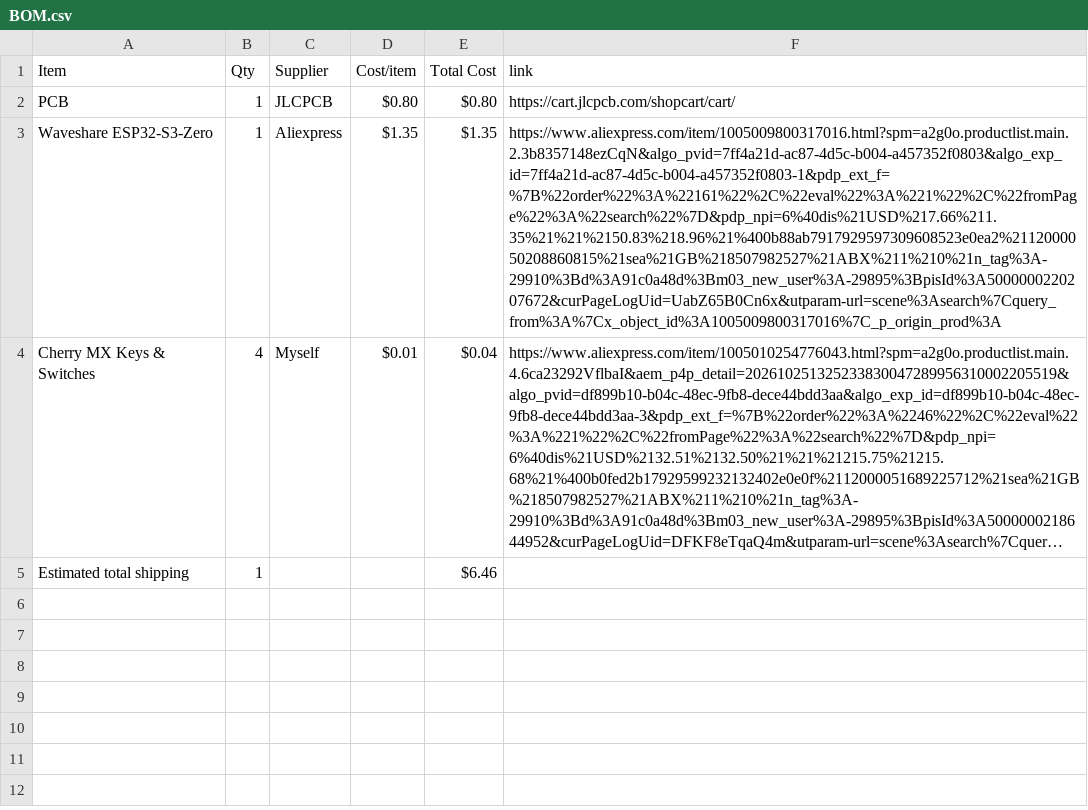
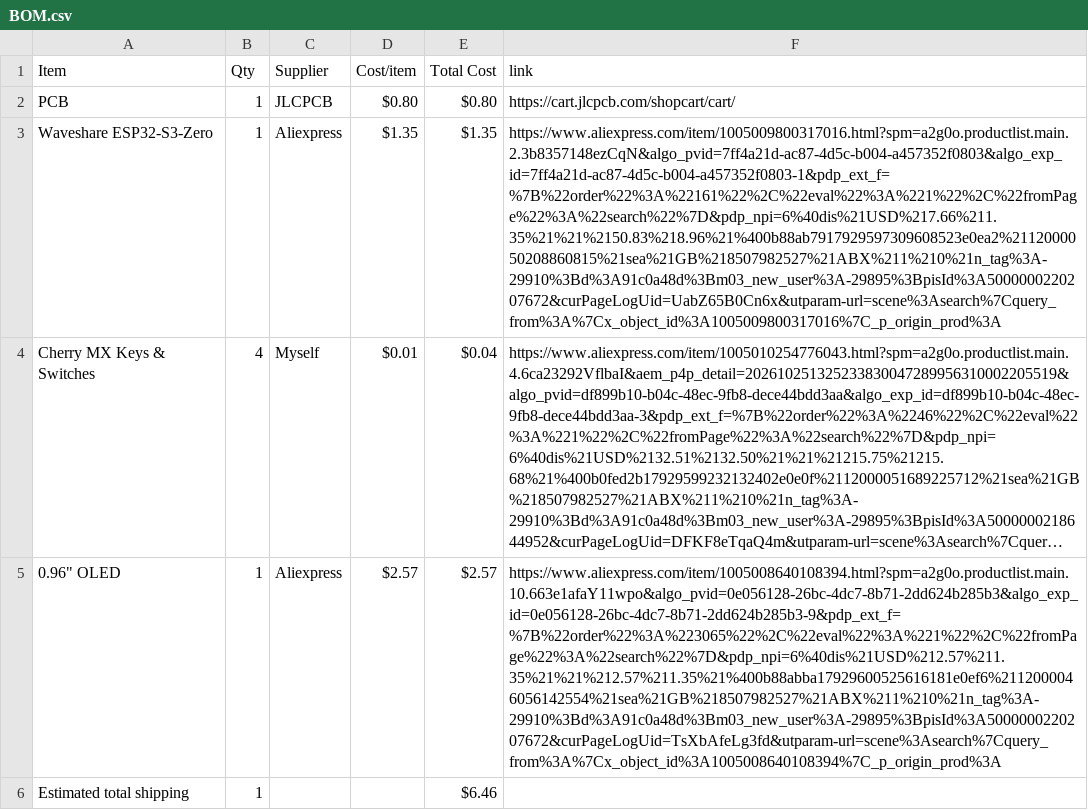
Before and after one commit to Jarned-rs/MIDIBone, a CSV file: BOM.csv, drawn as a sheet; long unchanged cells end in …; the diff names each change by its address in the sheet, - before the commit and + after, or states it on an @@ line.

Commit message:
Sync MIDIBone from Half Life

```diff
--- a/BOM.csv
+++ b/BOM.csv
+row 5: 0.96" OLED | 1 | Aliexpress | $2.57 | $2.57 | https://www.aliexpress.com/item/1005008640108394.html?spm=a2g0o.productlist.main.10.663e1afaY11wpo&algo_pvid=0e056128-26bc-4dc7-8b71-2dd624b285b3&algo_exp_id=0e056128-26bc-4dc7-8b71-2dd624b285b3-9&pdp_ext_f=%7B%22order%22%3A%223065%22%2C%22eval%22%3A%221%22%2C%22fromPage%22%3A%22search%22%7D&pdp_npi=6%40dis%21USD%212.57%211.35%21%21%212.57%211.35%21%400b88abba17929600525616181e0ef6%2112000046056142554%21sea%21GB%218507982527%21ABX%211%210%21n_tag%3A-29910%3Bd%3A91c0a48d%3Bm03_new_user%3A-29895%3BpisId%3A5000000220207672&curPageLogUid=TsXbAfeLg3fd&utparam-url=scene%3Asearch%7Cquery_from%3A%7Cx_object_id%3A1005008640108394%7C_p_origin_prod%3A
```
